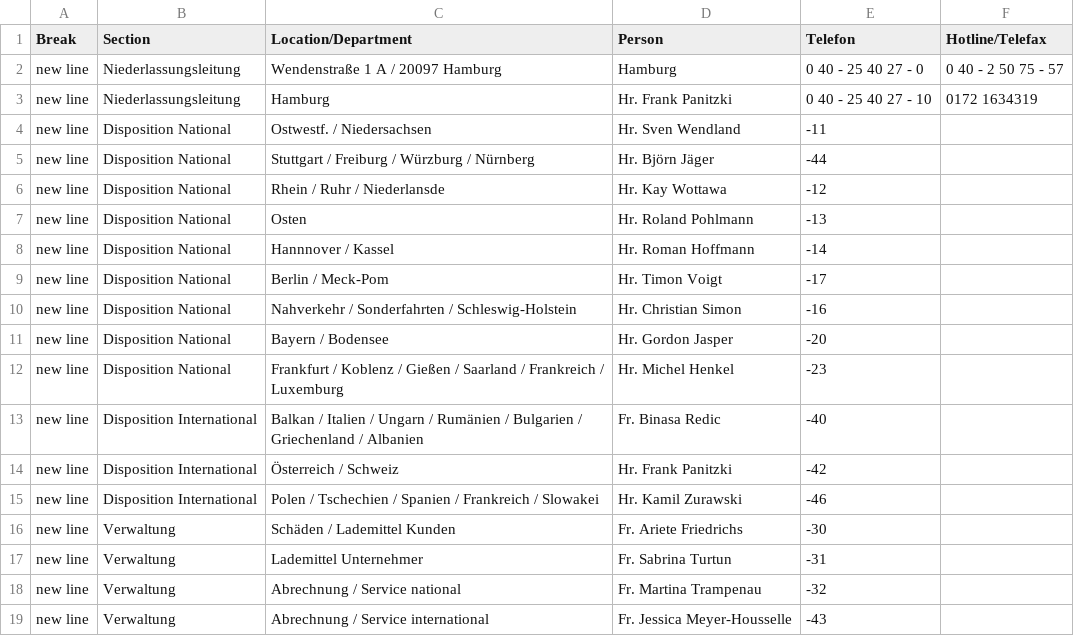
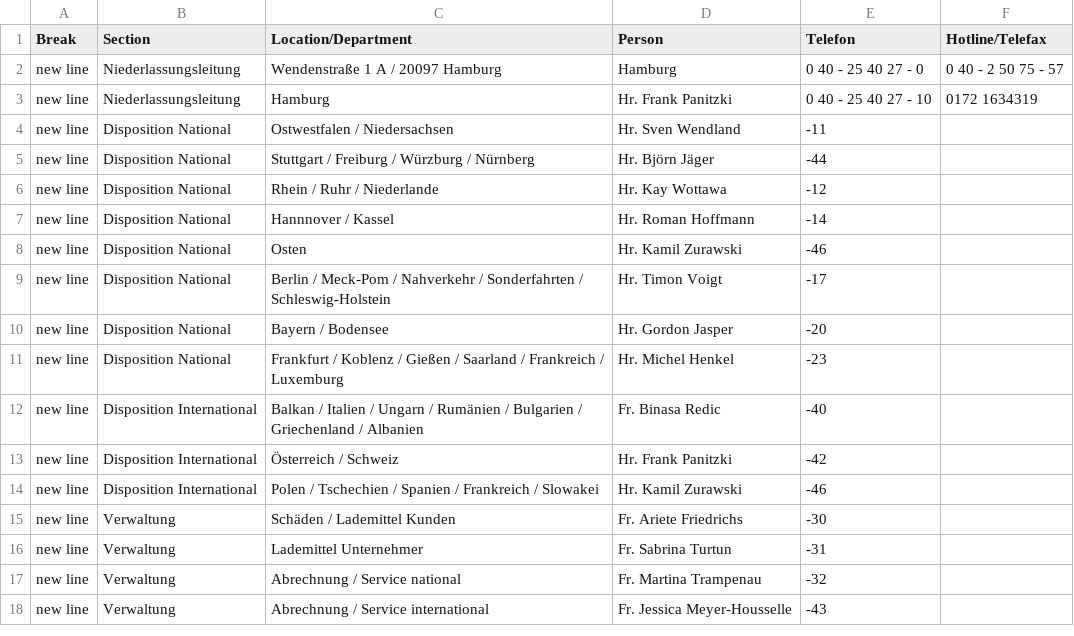
Before and after one commit to NeufraIT/neufra.eu, a CSV file: assets/files/locations/Personal DE.xlsx - HAM.csv, drawn as a sheet; removed rows and columns are numbered as before the commit, all else as after; the diff names each change by its address in the sheet, - before the commit and + after, or states it on an @@ line.

```diff
--- a/assets/files/locations/Personal DE.xlsx - HAM.csv
+++ b/assets/files/locations/Personal DE.xlsx - HAM.csv
-C4 (Location/Department): Ostwestf. / Niedersachsen
+C4 (Location/Department): Ostwestfalen / Niedersachsen
-C6 (Location/Department): Rhein / Ruhr / Niederlansde
+C6 (Location/Department): Rhein / Ruhr / Niederlande
-row 7: new line | Disposition National | Osten | Hr. Roland Pohlmann | -13
+row 8: new line | Disposition National | Osten | Hr. Kamil Zurawski | -46
-C9 (Location/Department): Berlin / Meck-Pom
+C9 (Location/Department): Berlin / Meck-Pom / Nahverkehr / Sonderfahrten / Schleswig-Holstein
-row 10: new line | Disposition National | Nahverkehr / Sonderfahrten / Schleswig-Holstein | Hr. Christian Simon | -16
```
Also changed, not shown: 3 other files.
